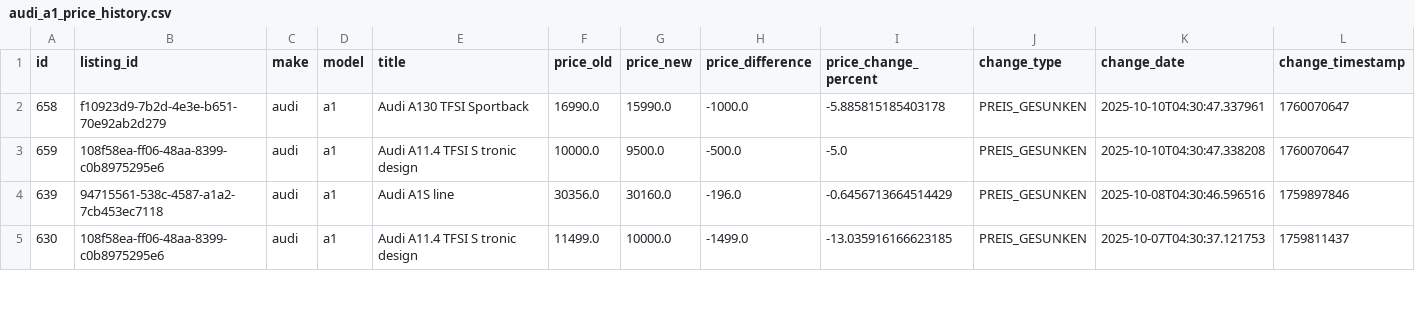
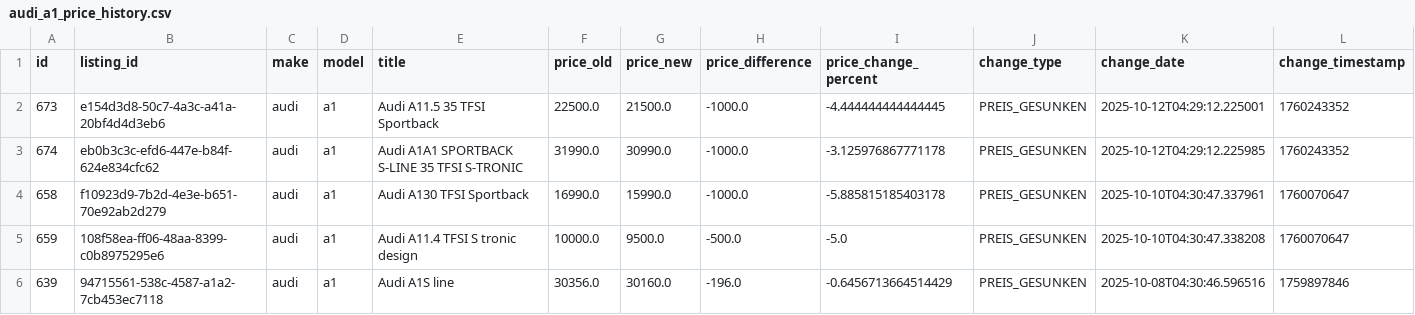
Before and after one commit to masterries/AutoAnalyse, a CSV file: scrapper/data/audi_a1_price_history.csv, drawn as a sheet; only a part is shown; the shorter side is filled out with more unchanged rows; rows hold the shown columns only; the diff names each change by its address in the sheet, - before the commit and + after, or states it on an @@ line.

```diff
--- a/scrapper/data/audi_a1_price_history.csv
+++ b/scrapper/data/audi_a1_price_history.csv
+row 2: 673 | e154d3d8-50c7-4a3c-a41a-20bf4d4d3eb6 | audi | a1 | Audi A11.5 35 TFSI Sportback | 22500.0 | 21500.0 | -1000.0 | -4.444444444444445 | PREIS_GESUNKEN | 2025-10-12T04:29:12.225001 | 1760243352
+row 3: 674 | eb0b3c3c-efd6-447e-b84f-624e834cfc62 | audi | a1 | Audi A1A1 SPORTBACK S-LINE 35 TFSI S-TRONIC | 31990.0 | 30990.0 | -1000.0 | -3.125976867771178 | PREIS_GESUNKEN | 2025-10-12T04:29:12.225985 | 1760243352
```
Also changed, not shown: scrapper/data/bmw_320_listings.csv, scrapper/data/bmw_420_listings.csv, 41 other files.
